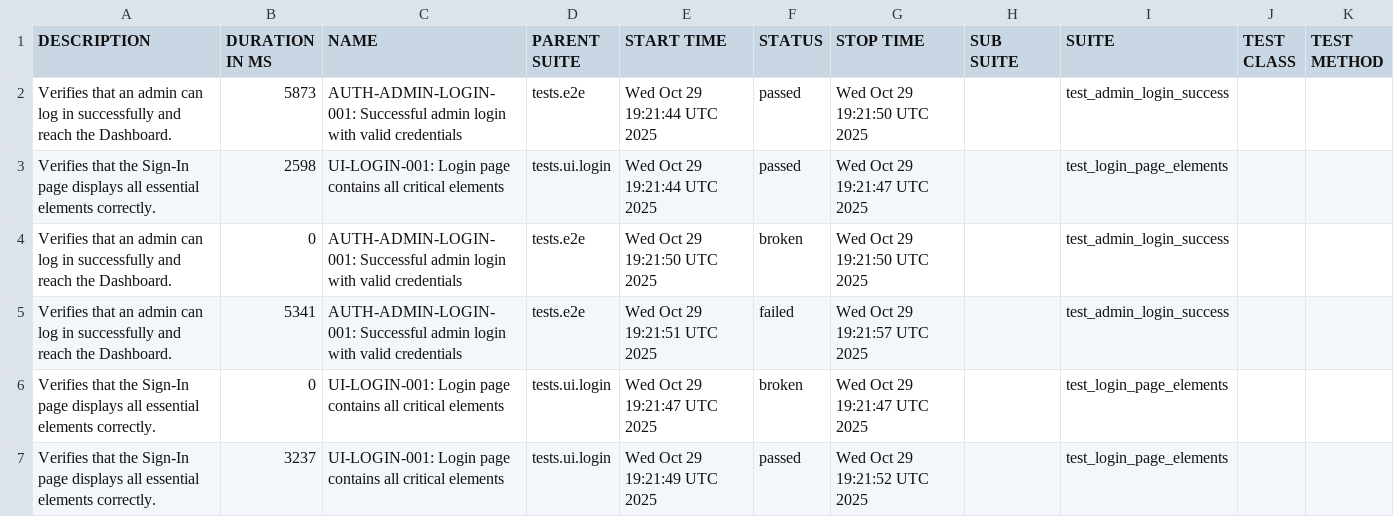
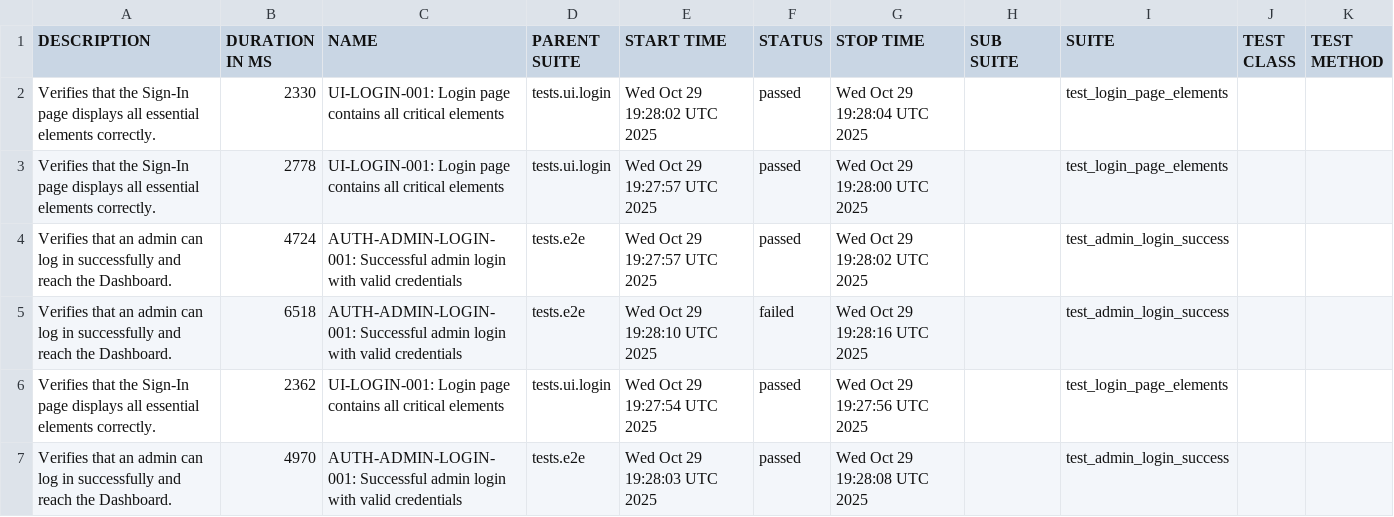
Before and after one commit to rzaqa/playwright-python-demo, a CSV file: data/suites.csv, drawn as a sheet.

```diff
--- a/data/suites.csv
+++ b/data/suites.csv
@@ -1,7 +1,7 @@
 "DESCRIPTION","DURATION IN MS","NAME","PARENT SUITE","START TIME","STATUS","STOP TIME","SUB SUITE","SUITE","TEST CLASS","TEST METHOD"
-"Verifies that an admin can log in successfully and reach the Dashboard.","5873","AUTH-ADMIN-LOGIN-001: Successful admin login with valid credentials","tests.e2e","Wed Oct 29 19:21:44 UTC 2025","passed","Wed Oct 29 19:21:50 UTC 2025","","test_admin_login_success","",""
-"Verifies that the Sign-In page displays all essential elements correctly.","2598","UI-LOGIN-001: Login page contains all critical elements","tests.ui.login","Wed Oct 29 19:21:44 UTC 2025","passed","Wed Oct 29 19:21:47 UTC 2025","","test_login_page_elements","",""
-"Verifies that an admin can log in successfully and reach the Dashboard.","0","AUTH-ADMIN-LOGIN-001: Successful admin login with valid credentials","tests.e2e","Wed Oct 29 19:21:50 UTC 2025","broken","Wed Oct 29 19:21:50 UTC 2025","","test_admin_login_success","",""
-"Verifies that an admin can log in successfully and reach the Dashboard.","5341","AUTH-ADMIN-LOGIN-001: Successful admin login with valid credentials","tests.e2e","Wed Oct 29 19:21:51 UTC 2025","failed","Wed Oct 29 19:21:57 UTC 2025","","test_admin_login_success","",""
-"Verifies that the Sign-In page displays all essential elements correctly.","0","UI-LOGIN-001: Login page contains all critical elements","tests.ui.login","Wed Oct 29 19:21:47 UTC 2025","broken","Wed Oct 29 19:21:47 UTC 2025","","test_login_page_elements","",""
-"Verifies that the Sign-In page displays all essential elements correctly.","3237","UI-LOGIN-001: Login page contains all critical elements","tests.ui.login","Wed Oct 29 19:21:49 UTC 2025","passed","Wed Oct 29 19:21:52 UTC 2025","","test_login_page_elements","",""
+"Verifies that the Sign-In page displays all essential elements correctly.","2330","UI-LOGIN-001: Login page contains all critical elements","tests.ui.login","Wed Oct 29 19:28:02 UTC 2025","passed","Wed Oct 29 19:28:04 UTC 2025","","test_login_page_elements","",""
+"Verifies that the Sign-In page displays all essential elements correctly.","2778","UI-LOGIN-001: Login page contains all critical elements","tests.ui.login","Wed Oct 29 19:27:57 UTC 2025","passed","Wed Oct 29 19:28:00 UTC 2025","","test_login_page_elements","",""
+"Verifies that an admin can log in successfully and reach the Dashboard.","4724","AUTH-ADMIN-LOGIN-001: Successful admin login with valid credentials","tests.e2e","Wed Oct 29 19:27:57 UTC 2025","passed","Wed Oct 29 19:28:02 UTC 2025","","test_admin_login_success","",""
+"Verifies that an admin can log in successfully and reach the Dashboard.","6518","AUTH-ADMIN-LOGIN-001: Successful admin login with valid credentials","tests.e2e","Wed Oct 29 19:28:10 UTC 2025","failed","Wed Oct 29 19:28:16 UTC 2025","","test_admin_login_success","",""
+"Verifies that the Sign-In page displays all essential elements correctly.","2362","UI-LOGIN-001: Login page contains all critical elements","tests.ui.login","Wed Oct 29 19:27:54 UTC 2025","passed","Wed Oct 29 19:27:56 UTC 2025","","test_login_page_elements","",""
+"Verifies that an admin can log in successfully and reach the Dashboard.","4970","AUTH-ADMIN-LOGIN-001: Successful admin login with valid credentials","tests.e2e","Wed Oct 29 19:28:03 UTC 2025","passed","Wed Oct 29 19:28:08 UTC 2025","","test_admin_login_success","",""
```
Also changed, not shown: 36 other files.
